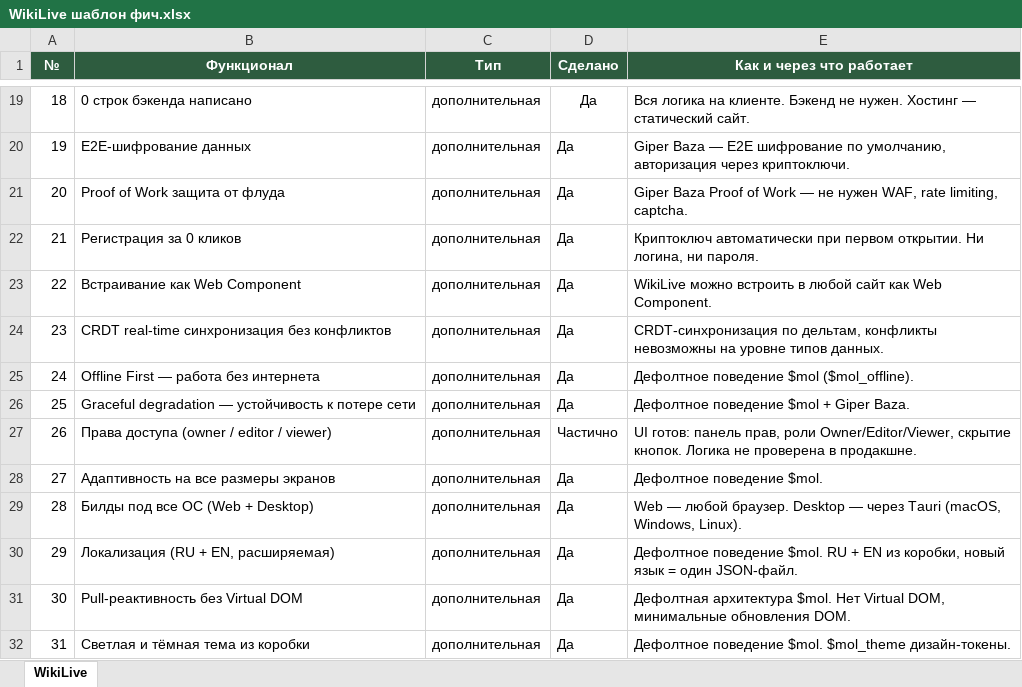
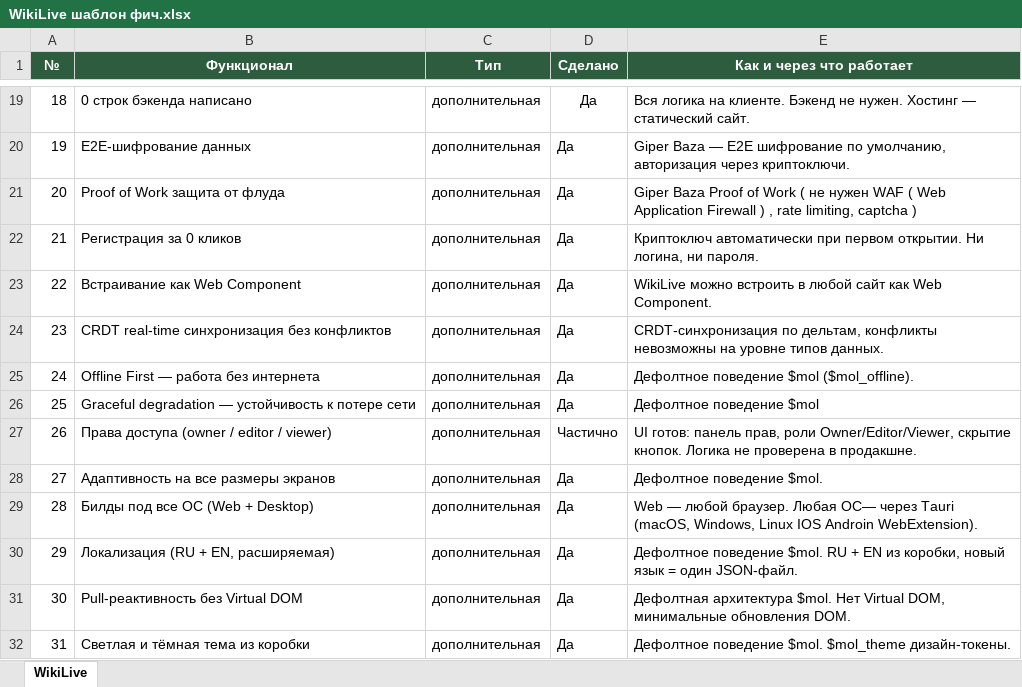
Before and after one commit to b-on-g/wiki, an Excel workbook: WikiLive шаблон фич.xlsx, sheet WikiLive, drawn as a sheet; only a part is shown, gaps mark what is left out; values as stored, in another font and other column widths than the file's, no borders; the diff names each change by its address in the sheet, - before the commit and + after, or states it on an @@ line.

```diff
--- a/WikiLive шаблон фич.xlsx (sheet WikiLive)
+++ b/WikiLive шаблон фич.xlsx (sheet WikiLive)
-E21 (Как и через что работает): …of Work — не нужен WAF, rate limiting, captcha.
+E21 (Как и через что работает): …of Work ( не нужен WAF ( Web Application Firewall ) , rate limiting, captcha )
-E26 (Как и через что работает): Дефолтное поведение $mol + Giper Baza.
+E26 (Как и через что работает): Дефолтное поведение $mol
-E29 (Как и через что работает): …любой браузер. Desktop — через Tauri (macOS, Windows, Linux).
+E29 (Как и через что работает): …любой браузер. Любая ОС— через Tauri (macOS, Windows, Linux IOS Androin WebExtension).
```
